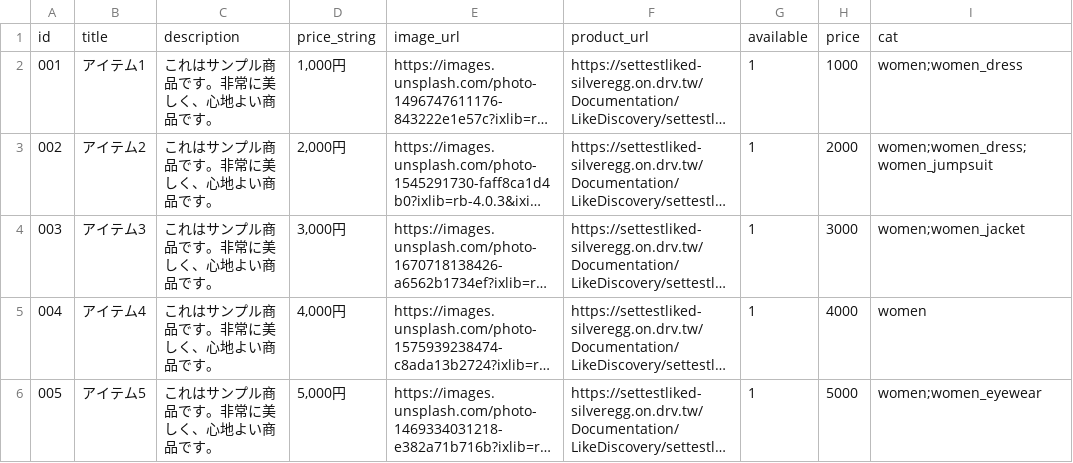
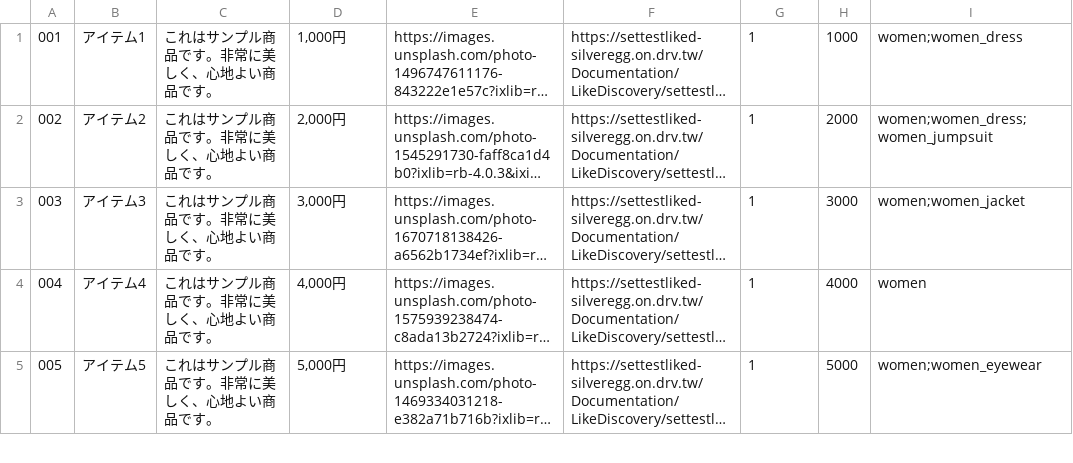
Before and after one commit to sunandchakradhar/demo, a CSV file: items/item_master- settestx.csv, drawn as a sheet; only a part is shown; long unchanged cells end in …; the diff names each change by its address in the sheet, - before the commit and + after, or states it on an @@ line.

```diff
--- a/items/item_master- settestx.csv
+++ b/items/item_master- settestx.csv
-row 1: id | title | description | price_string | image_url | product_url | available | price | cat
```
Also changed, not shown: 2 other files.
